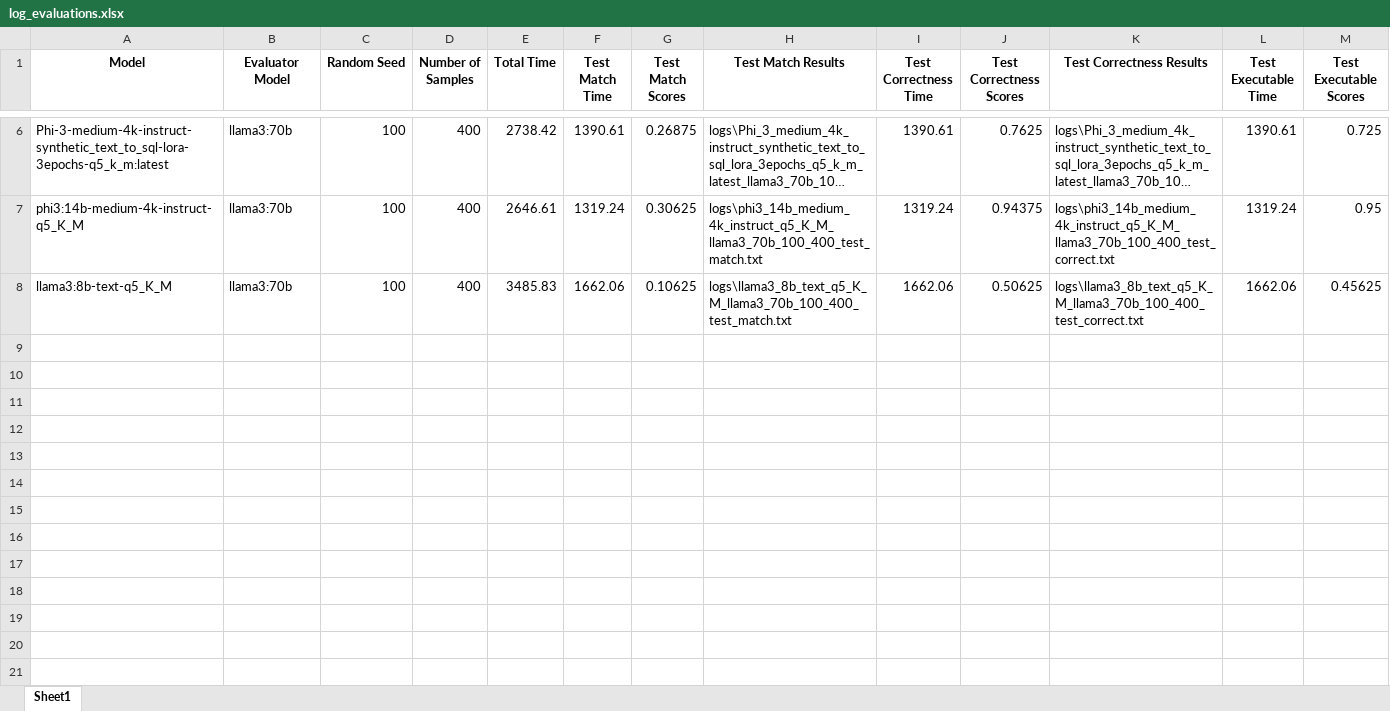
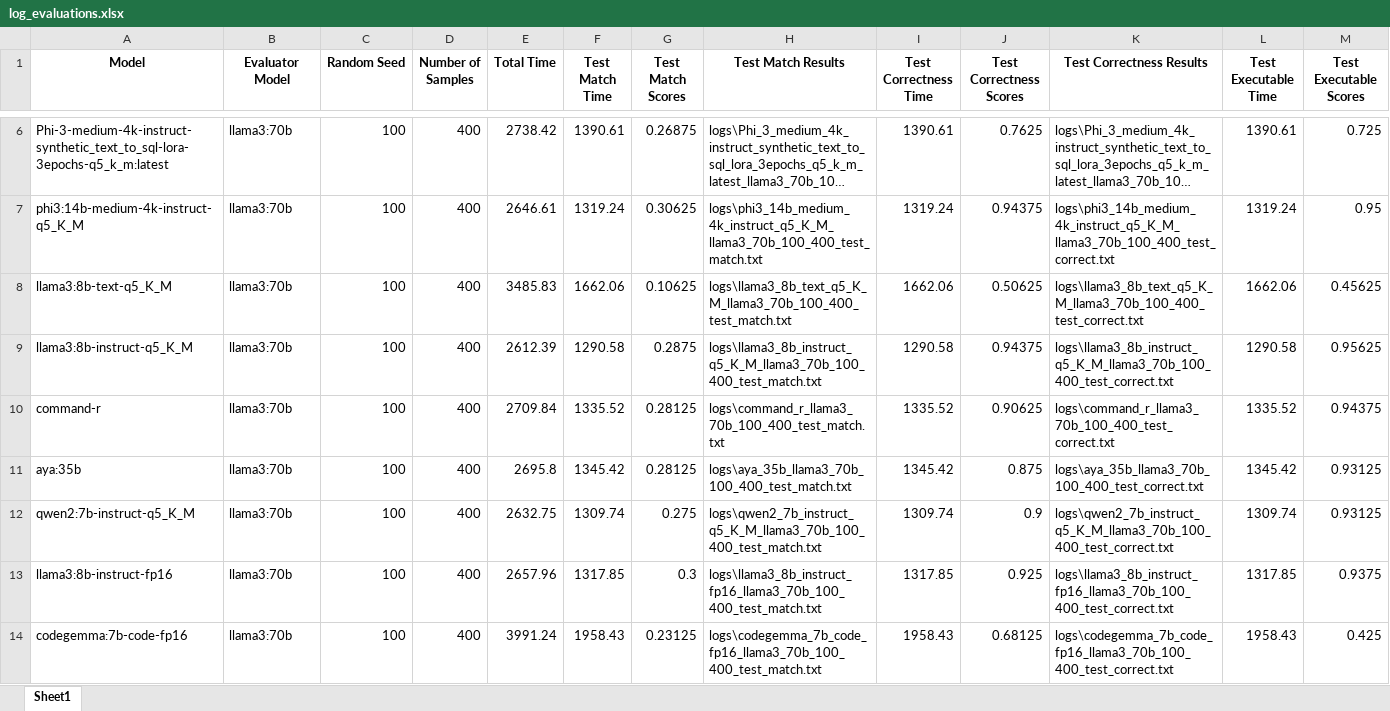
Before and after one commit to felixdsml/llm, an Excel workbook: logging/datasciencystuff/log_evaluations.xlsx, sheet Sheet1, drawn as a sheet; only a part is shown, gaps mark what is left out; long unchanged cells end in …; values as stored, in another font and other column widths than the file's, no borders; rows hold the shown columns only; the diff names each change by its address in the sheet, - before the commit and + after, or states it on an @@ line.

```diff
--- a/logging/datasciencystuff/log_evaluations.xlsx (sheet Sheet1)
+++ b/logging/datasciencystuff/log_evaluations.xlsx (sheet Sheet1)
+row 9: llama3:8b-instruct-q5_K_M | llama3:70b | 100 | 400 | 2612.39 | 1290.58 | 0.2875 | logs\llama3_8b_instruct_q5_K_M_llama3_70b_100_400_test_match.txt | 1290.58 | 0.94375 | logs\llama3_8b_instruct_q5_K_M_llama3_70b_100_400_test_correct.txt | 1290.58 | 0.95625
+row 10: command-r | llama3:70b | 100 | 400 | 2709.84 | 1335.52 | 0.28125 | logs\command_r_llama3_70b_100_400_test_match.txt | 1335.52 | 0.90625 | logs\command_r_llama3_70b_100_400_test_correct.txt | 1335.52 | 0.94375
+row 11: aya:35b | llama3:70b | 100 | 400 | 2695.8 | 1345.42 | 0.28125 | logs\aya_35b_llama3_70b_100_400_test_match.txt | 1345.42 | 0.875 | logs\aya_35b_llama3_70b_100_400_test_correct.txt | 1345.42 | 0.93125
+row 12: qwen2:7b-instruct-q5_K_M | llama3:70b | 100 | 400 | 2632.75 | 1309.74 | 0.275 | logs\qwen2_7b_instruct_q5_K_M_llama3_70b_100_400_test_match.txt | 1309.74 | 0.9 | logs\qwen2_7b_instruct_q5_K_M_llama3_70b_100_400_test_correct.txt | 1309.74 | 0.93125
+row 13: llama3:8b-instruct-fp16 | llama3:70b | 100 | 400 | 2657.96 | 1317.85 | 0.3 | logs\llama3_8b_instruct_fp16_llama3_70b_100_400_test_match.txt | 1317.85 | 0.925 | logs\llama3_8b_instruct_fp16_llama3_70b_100_400_test_correct.txt | 1317.85 | 0.9375
+row 14: codegemma:7b-code-fp16 | llama3:70b | 100 | 400 | 3991.24 | 1958.43 | 0.23125 | logs\codegemma_7b_code_fp16_llama3_70b_100_400_test_match.txt | 1958.43 | 0.68125 | logs\codegemma_7b_code_fp16_llama3_70b_100_400_test_correct.txt | 1958.43 | 0.425
```
Also changed, not shown: log_evaluations.xlsx, 38 other files.
